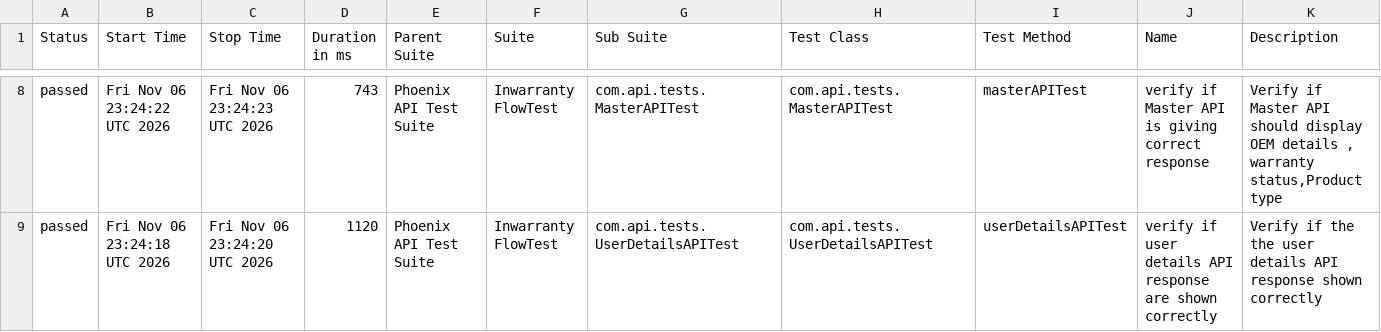
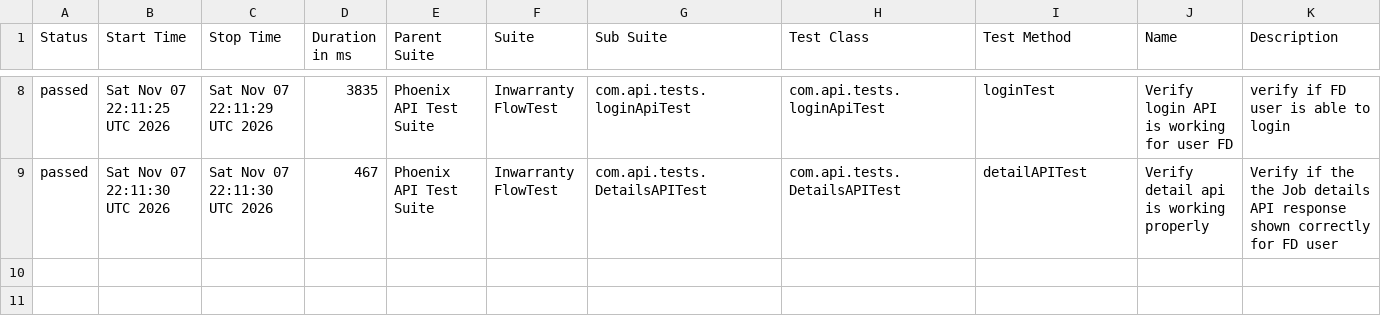
Before and after one commit to iamsourabh434/PhoenixTestAutomationFramework, a CSV file: data/suites.csv, drawn as a sheet; only a part is shown, gaps mark what is left out; the diff covers the shown part only.

```diff
--- a/data/suites.csv
+++ b/data/suites.csv
@@ -8,2 +8,2 @@
-"passed","Fri Nov 06 23:24:22 UTC 2026","Fri Nov 06 23:24:23 UTC 2026","743","Phoenix API Test Suite","Inwarranty FlowTest","com.api.tests.MasterAPITest","com.api.tests.MasterAPITest","masterAPITest","verify if Master API is giving correct response","Verify if Master API should display OEM details , warranty status,Product type"
-"passed","Fri Nov 06 23:24:18 UTC 2026","Fri Nov 06 23:24:20 UTC 2026","1120","Phoenix API Test Suite","Inwarranty FlowTest","com.api.tests.UserDetailsAPITest","com.api.tests.UserDetailsAPITest","userDetailsAPITest","verify if user details API response are shown correctly","Verify if the the user details API response shown correctly"
+"passed","Sat Nov 07 22:11:25 UTC 2026","Sat Nov 07 22:11:29 UTC 2026","3835","Phoenix API Test Suite","Inwarranty FlowTest","com.api.tests.loginApiTest","com.api.tests.loginApiTest","loginTest","Verify login API is working for user FD","verify if FD user is able to login"
+"passed","Sat Nov 07 22:11:30 UTC 2026","Sat Nov 07 22:11:30 UTC 2026","467","Phoenix API Test Suite","Inwarranty FlowTest","com.api.tests.DetailsAPITest","com.api.tests.DetailsAPITest","detailAPITest","Verify detail api is working properly","Verify if the the Job details API response shown correctly for FD user"
```
Also changed, not shown: 1 added row, 1 removed row and 25 edited cells elsewhere in this file, data/behaviors.csv, 52 other files.
